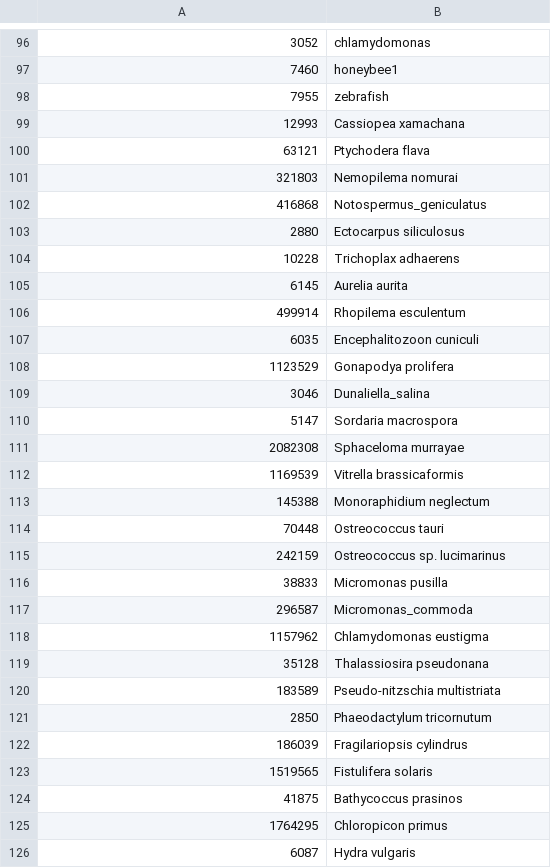
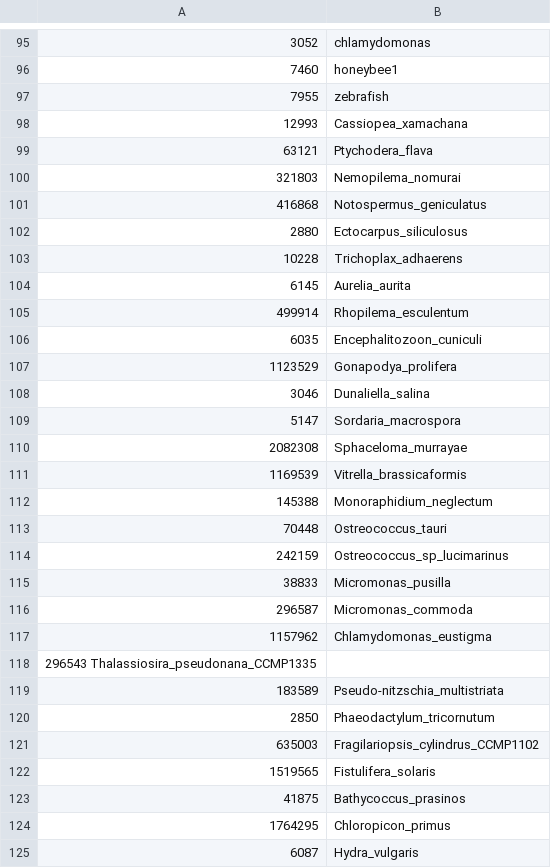
Before and after one commit to TomHarrop/atol-bpa-datamapper, a TSV file: dev/resources/taxid_to_augustus_dataset.tsv, drawn as a sheet; only a part is shown, gaps mark what is left out; the diff covers the shown part only.

Commit message:
Update taxon names and new species

```diff
--- a/dev/resources/taxid_to_augustus_dataset.tsv
+++ b/dev/resources/taxid_to_augustus_dataset.tsv
@@ -98,29 +97,29 @@
 7955	zebrafish
-12993	Cassiopea xamachana
-63121	Ptychodera flava
-321803	Nemopilema nomurai
+12993	Cassiopea_xamachana
+63121	Ptychodera_flava
+321803	Nemopilema_nomurai
 416868	Notospermus_geniculatus
-2880	Ectocarpus siliculosus
-10228	Trichoplax adhaerens
-6145	Aurelia aurita
-499914	Rhopilema esculentum
-6035	Encephalitozoon cuniculi
-1123529	Gonapodya prolifera
+2880	Ectocarpus_siliculosus
+10228	Trichoplax_adhaerens
+6145	Aurelia_aurita
+499914	Rhopilema_esculentum
+6035	Encephalitozoon_cuniculi
+1123529	Gonapodya_prolifera
 3046	Dunaliella_salina
-5147	Sordaria macrospora
-2082308	Sphaceloma murrayae
-1169539	Vitrella brassicaformis
-145388	Monoraphidium neglectum
-70448	Ostreococcus tauri
-242159	Ostreococcus sp. lucimarinus
-38833	Micromonas pusilla
+5147	Sordaria_macrospora
+2082308	Sphaceloma_murrayae
+1169539	Vitrella_brassicaformis
+145388	Monoraphidium_neglectum
+70448	Ostreococcus_tauri
+242159	Ostreococcus_sp_lucimarinus
+38833	Micromonas_pusilla
 296587	Micromonas_commoda
-1157962	Chlamydomonas eustigma
-35128	Thalassiosira pseudonana
-183589	Pseudo-nitzschia multistriata
-2850	Phaeodactylum tricornutum
-186039	Fragilariopsis cylindrus
-1519565	Fistulifera solaris
-41875	Bathycoccus prasinos
-1764295	Chloropicon primus
-6087	Hydra vulgaris
+1157962	Chlamydomonas_eustigma
+296543  Thalassiosira_pseudonana_CCMP1335
+183589	Pseudo-nitzschia_multistriata
+2850	Phaeodactylum_tricornutum
+635003	Fragilariopsis_cylindrus_CCMP1102
+1519565	Fistulifera_solaris
+41875	Bathycoccus_prasinos
+1764295	Chloropicon_primus
+6087	Hydra_vulgaris
```
Also changed, not shown: 5 added rows, 1 removed row and 21 edited cells elsewhere in this file.
